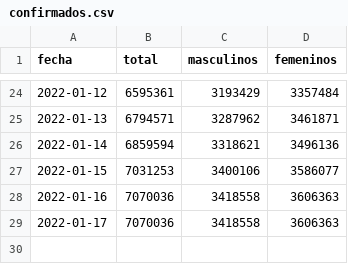
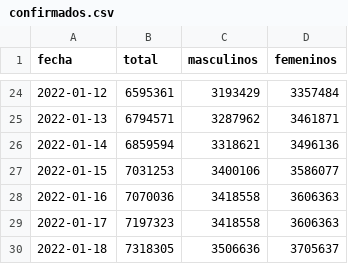
Before and after one commit to manucabral/Codavi, a CSV file: reportes/confirmados.csv, drawn as a sheet; only a part is shown, gaps mark what is left out.

Commit message:
Actualización reporte del dia de ayer

```diff
--- a/reportes/confirmados.csv
+++ b/reportes/confirmados.csv
@@ -28,2 +28,3 @@ fecha,total,masculinos,femeninos
 2022-01-16,7070036,3418558,3606363
-2022-01-17,7070036,3418558,3606363
+2022-01-17,7197323,3418558,3606363
+2022-01-18,7318305,3506636,3705637
```
Also changed, not shown: reportes/fallecidos.csv.
